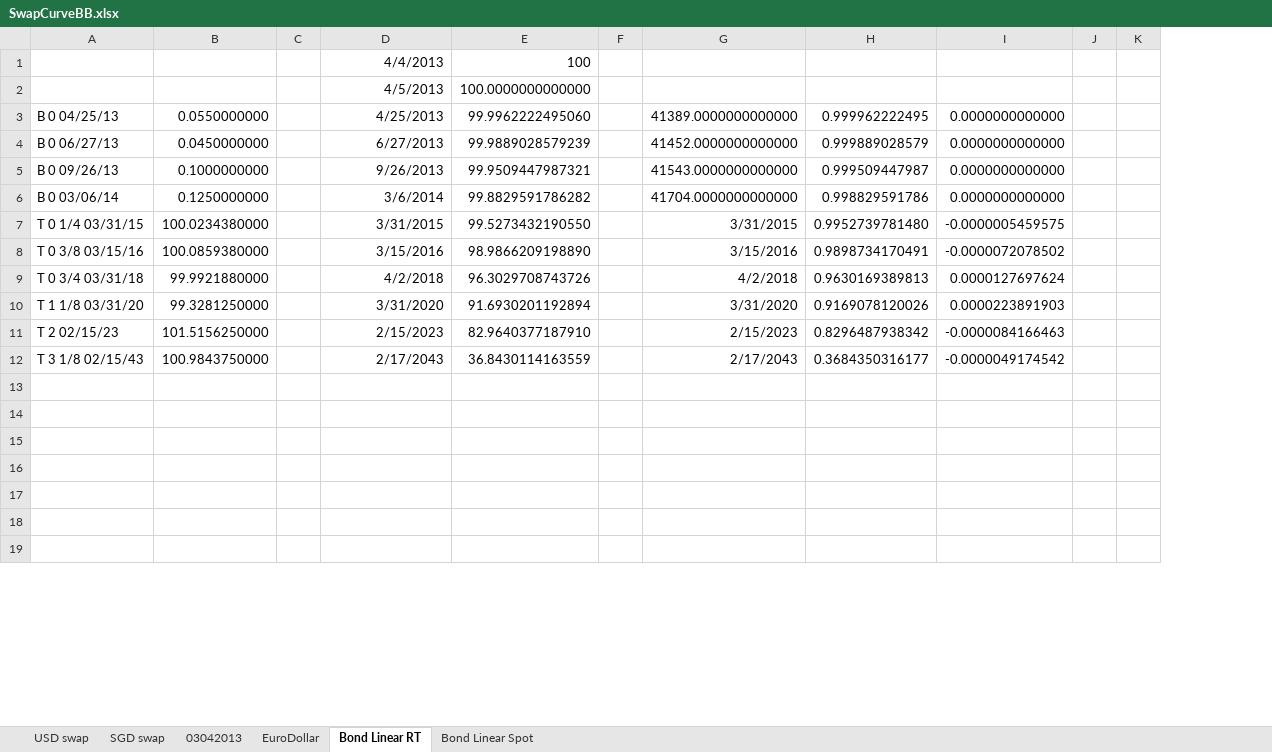
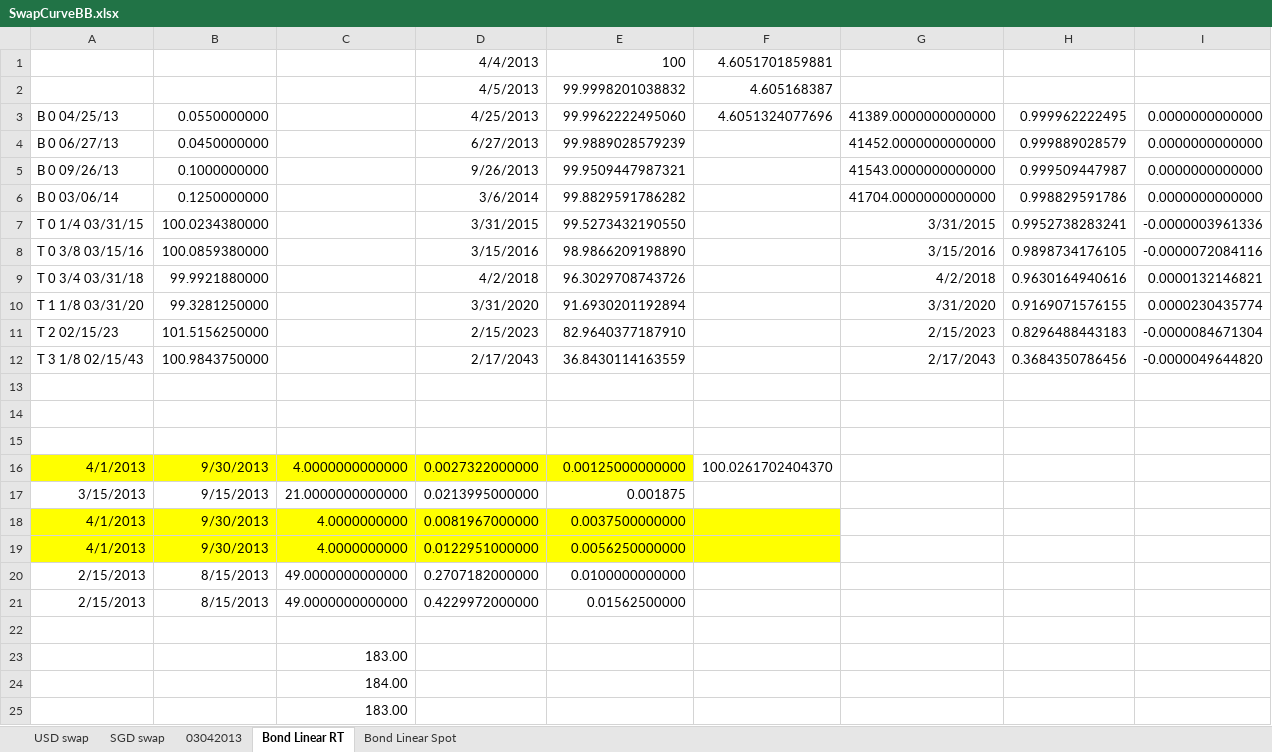
Before and after one commit to michaelhukun/DymonRepo, an Excel workbook: DymonProject/DymonProject/SwapCurveBB.xlsx, sheet Bond Linear RT, drawn as a sheet; only a part is shown; values as stored, in another font and other column widths than the file's, no borders; removed rows and columns are numbered as before the commit, all else as after; the diff covers the shown part only; the diff names each change by its address in the sheet, - before the commit and + after, or states it on an @@ line.

```diff
--- a/DymonProject/DymonProject/SwapCurveBB.xlsx (sheet Bond Linear RT)
+++ b/DymonProject/DymonProject/SwapCurveBB.xlsx (sheet Bond Linear RT)
-sheet tab: EuroDollar
-column C, empty
+column C, rows 23-25: 183.00 | 184.00 | 183.00
-column F, empty
+column F, rows 1-3: 4.6051701859881 | 4.605168387 | 4.6051324077696
-column J, empty
-column K, empty
-E2: 100.0000000000000
+E2: 99.9998201038832
-H7: 0.9952739781480
+H7: 0.9952738283241
-I7: -0.0000005459575
+I7: -0.0000003961336
-H8: 0.9898734170491
+H8: 0.9898734176105
-I8: -0.0000072078502
+I8: -0.0000072084116
-H9: 0.9630169389813
+H9: 0.9630164940616
-I9: 0.0000127697624
+I9: 0.0000132146821
-H10: 0.9169078120026
+H10: 0.9169071576155
-I10: 0.0000223891903
+I10: 0.0000230435774
-H11: 0.8296487938342
+H11: 0.8296488443183
-I11: -0.0000084166463
+I11: -0.0000084671304
-H12: 0.3684350316177
+H12: 0.3684350786456
-I12: -0.0000049174542
+I12: -0.0000049644820
+row 16: 4/1/2013 | 9/30/2013 | 4.0000000000000 | 0.0027322000000 | 0.00125000000000 | 100.0261702404370
+row 17: 3/15/2013 | 9/15/2013 | 21.0000000000000 | 0.0213995000000 | 0.001875
+row 18: 4/1/2013 | 9/30/2013 | 4.0000000000 | 0.0081967000000 | 0.0037500000000
+row 19: 4/1/2013 | 9/30/2013 | 4.0000000000 | 0.0122951000000 | 0.0056250000000
+row 20: 2/15/2013 | 8/15/2013 | 49.0000000000000 | 0.2707182000000 | 0.0100000000000
+row 21: 2/15/2013 | 8/15/2013 | 49.0000000000000 | 0.4229972000000 | 0.01562500000
```
Also changed, not shown: 14 added rows and 20 removed rows elsewhere in this sheet, sheet USD swap, 5 other files.
